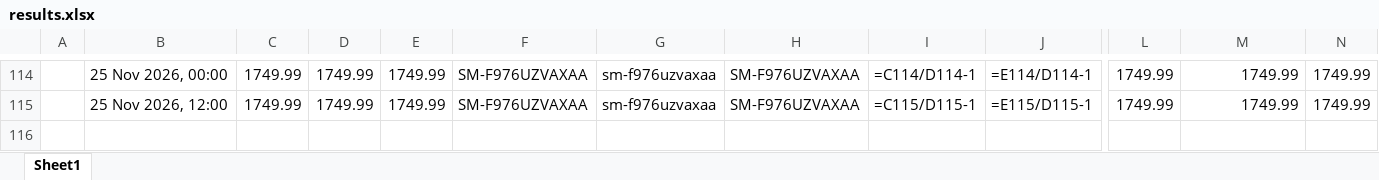
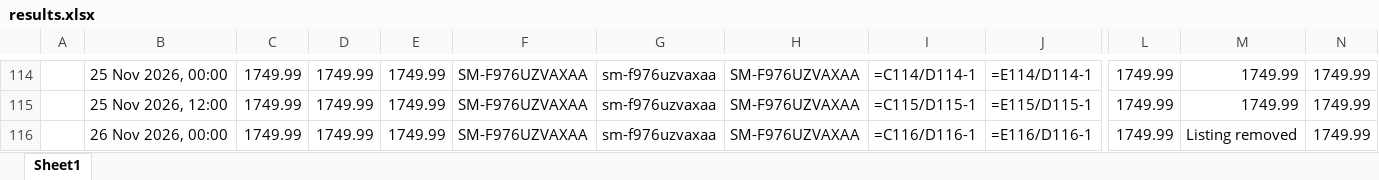
Before and after one commit to rathi-eucloid/new-request, an Excel workbook: outputs/results.xlsx, sheet Sheet1, drawn as a sheet; only a part is shown, gaps mark what is left out; values as stored, in another font and other column widths than the file's, no borders; formulas without a stored value are shown as written; rows hold the shown columns only; the diff names each change by its address in the sheet, - before the commit and + after, or states it on an @@ line.

```diff
--- a/outputs/results.xlsx (sheet Sheet1)
+++ b/outputs/results.xlsx (sheet Sheet1)
+row 116:  | 26 Nov 2026, 00:00 | 1749.99 | 1749.99 | 1749.99 | SM-F976UZVAXAA | sm-f976uzvaxaa | SM-F976UZVAXAA | =C116/D116-1 | =E116/D116-1 | 1749.99 | Listing removed | 1749.99
```
Also changed, not shown: 30 other files.
